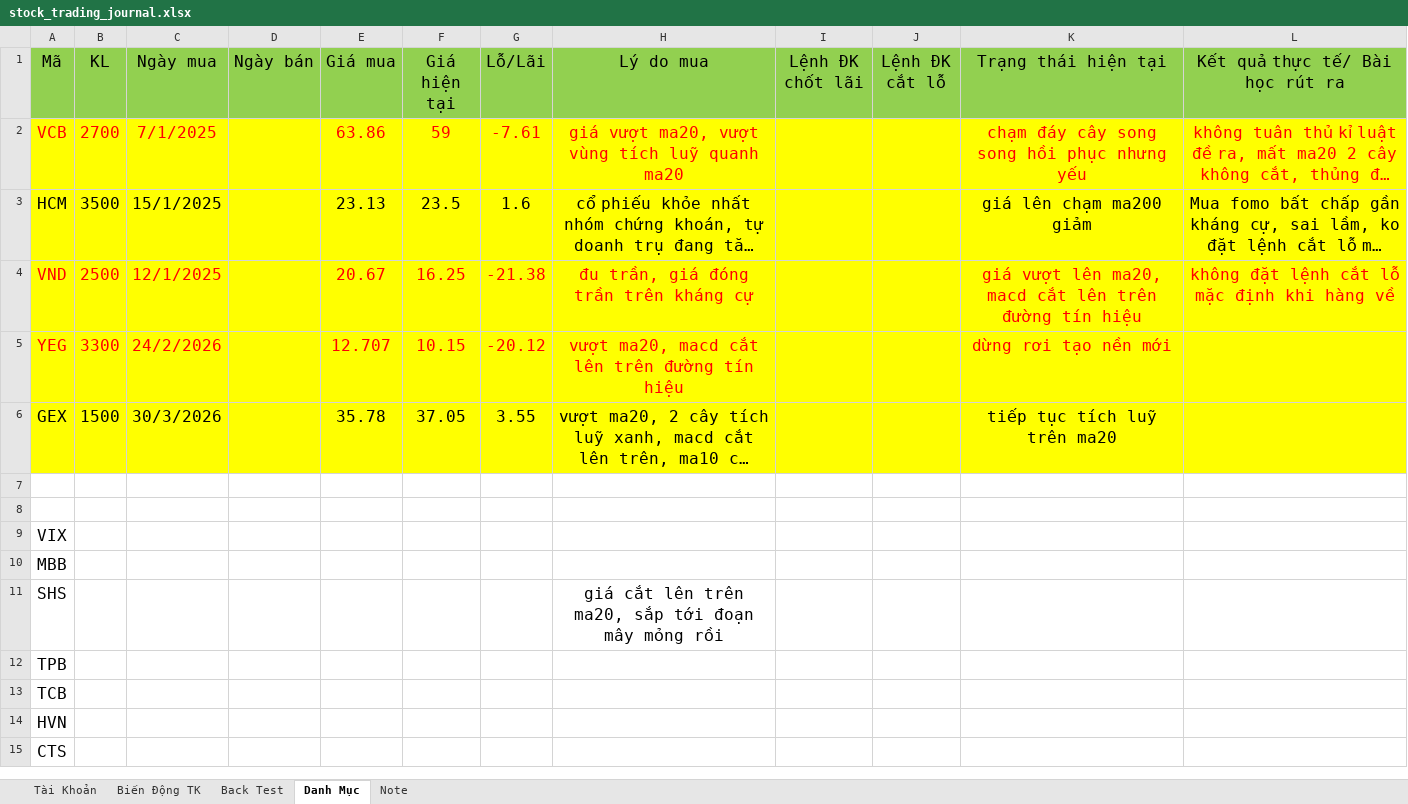
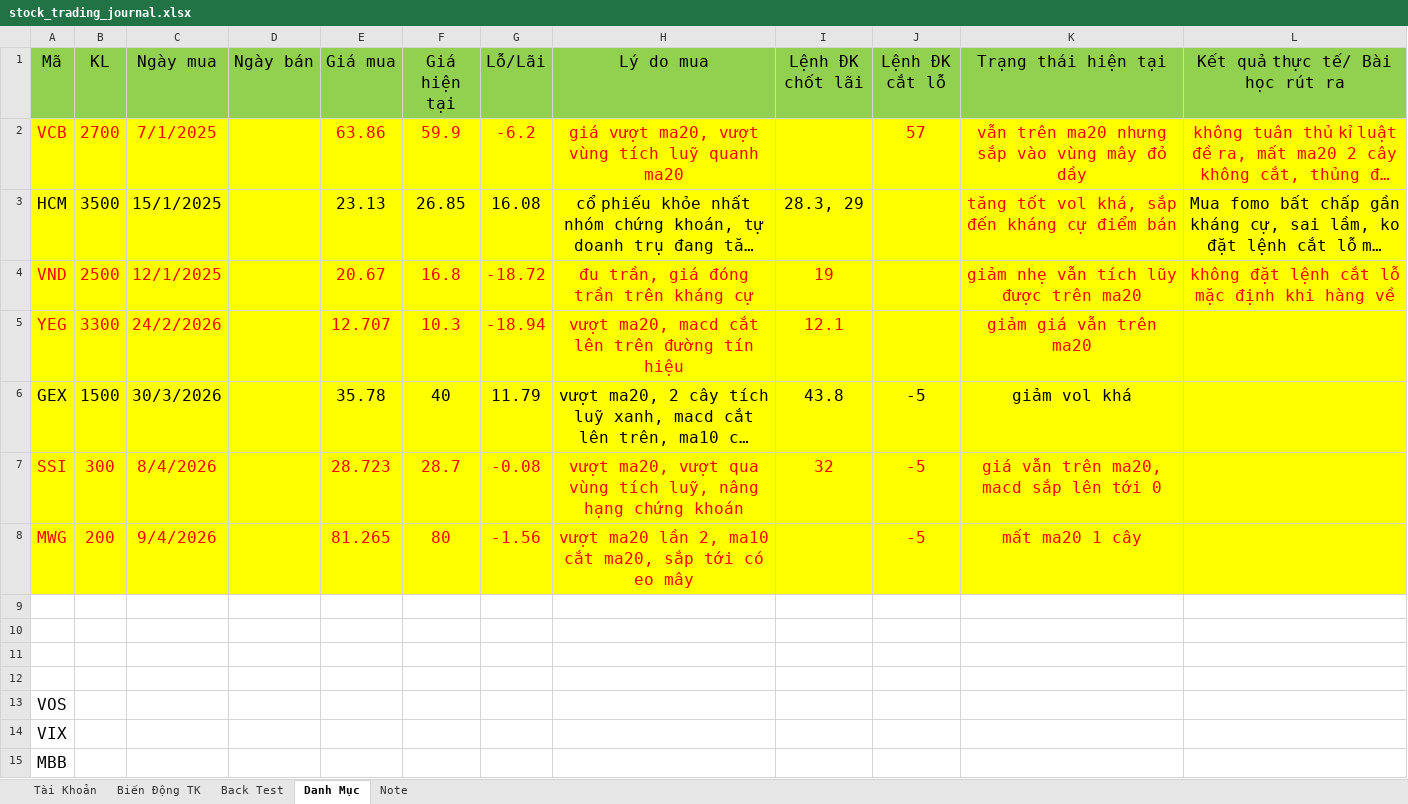
Before and after one commit to chienokit/Document, an Excel workbook: stock_trading_journal.xlsx, sheet Danh Mục, drawn as a sheet; only a part is shown; the shorter side is filled out with more unchanged rows; long unchanged cells end in …; values as stored, in another font and other column widths than the file's, no borders; the diff names each change by its address in the sheet, - before the commit and + after, or states it on an @@ line.

```diff
--- a/stock_trading_journal.xlsx (sheet Danh Mục)
+++ b/stock_trading_journal.xlsx (sheet Danh Mục)
-F2 (Giá hiện tại): 59
+F2 (Giá hiện tại): 59.9
-G2 (Lỗ/Lãi): -7.61
+G2 (Lỗ/Lãi): -6.2
-J2 (Lệnh ĐK cắt lỗ): (empty)
+J2 (Lệnh ĐK cắt lỗ): 57
-K2 (Trạng thái hiện tại): chạm đáy cây song song hồi phục nhưng yếu
+K2 (Trạng thái hiện tại): vẫn trên ma20 nhưng sắp vào vùng mây đỏ dầy
-F3 (Giá hiện tại): 23.5
+F3 (Giá hiện tại): 26.85
-G3 (Lỗ/Lãi): 1.6
+G3 (Lỗ/Lãi): 16.08
-I3 (Lệnh ĐK chốt lãi): (empty)
+I3 (Lệnh ĐK chốt lãi): 28.3, 29
-K3 (Trạng thái hiện tại): giá lên chạm ma200 giảm
+K3 (Trạng thái hiện tại): tăng tốt vol khá, sắp đến kháng cự điểm bán
-K3 text colour: black
+K3 text colour: #FF0000
-F4 (Giá hiện tại): 16.25
+F4 (Giá hiện tại): 16.8
-G4 (Lỗ/Lãi): -21.38
+G4 (Lỗ/Lãi): -18.72
-I4 (Lệnh ĐK chốt lãi): (empty)
+I4 (Lệnh ĐK chốt lãi): 19
-K4 (Trạng thái hiện tại): giá vượt lên ma20, macd cắt lên trên đường tín hiệu
+K4 (Trạng thái hiện tại): giảm nhẹ vẫn tích lũy được trên ma20
-F5 (Giá hiện tại): 10.15
+F5 (Giá hiện tại): 10.3
-G5 (Lỗ/Lãi): -20.12
+G5 (Lỗ/Lãi): -18.94
-I5 (Lệnh ĐK chốt lãi): (empty)
+I5 (Lệnh ĐK chốt lãi): 12.1
-K5 (Trạng thái hiện tại): dừng rơi tạo nền mới
+K5 (Trạng thái hiện tại): giảm giá vẫn trên ma20
-F6 (Giá hiện tại): 37.05
+F6 (Giá hiện tại): 40
-G6 (Lỗ/Lãi): 3.55
+G6 (Lỗ/Lãi): 11.79
-I6 (Lệnh ĐK chốt lãi): (empty)
+I6 (Lệnh ĐK chốt lãi): 43.8
-J6 (Lệnh ĐK cắt lỗ): (empty)
+J6 (Lệnh ĐK cắt lỗ): -5
-K6 (Trạng thái hiện tại): tiếp tục tích luỹ trên ma20
+K6 (Trạng thái hiện tại): giảm vol khá
+row 7: SSI | 300 | 8/4/2026 |  | 28.723 | 28.7 | -0.08 | vượt ma20, vượt qua vùng tích luỹ, nâng hạng chứng khoán | 32 | -5 | giá vẫn trên ma20, macd sắp lên tới 0
+row 8: MWG | 200 | 9/4/2026 |  | 81.265 | 80 | -1.56 | vượt ma20 lần 2, ma10 cắt ma20, sắp tới có eo mây |  | -5 | mất ma20 1 cây
+row 11: (empty)
+row 12: (empty)
+row 13: VOS
```
Also changed, not shown: sheet Biến Động TK, sheet Note, Tiếng Trung/Từ mới.xlsx, 1 other file.
